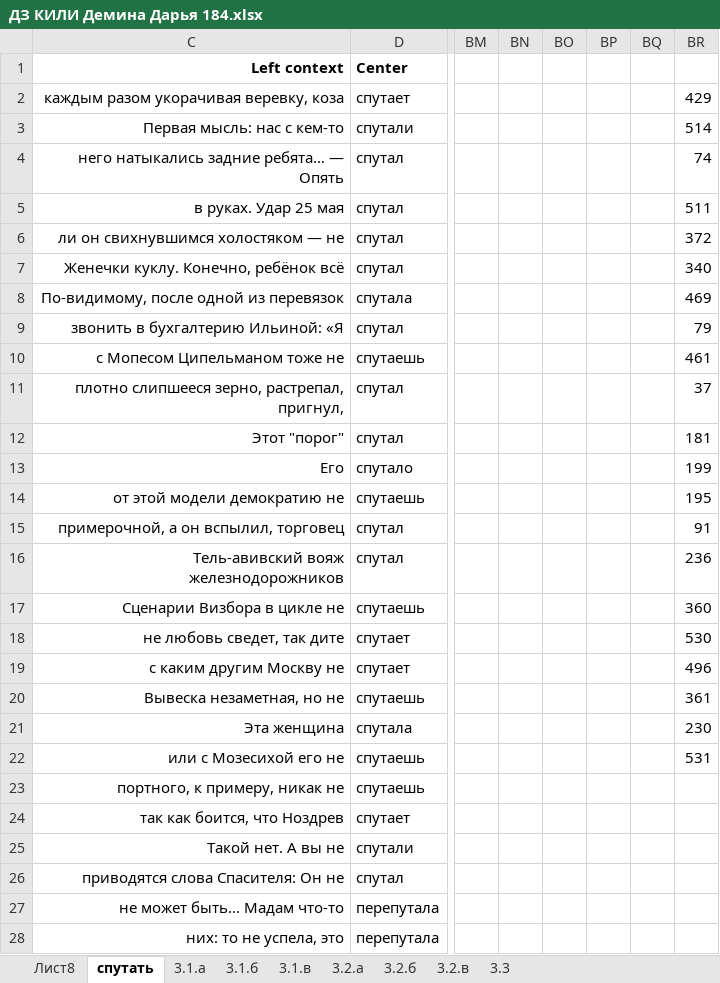
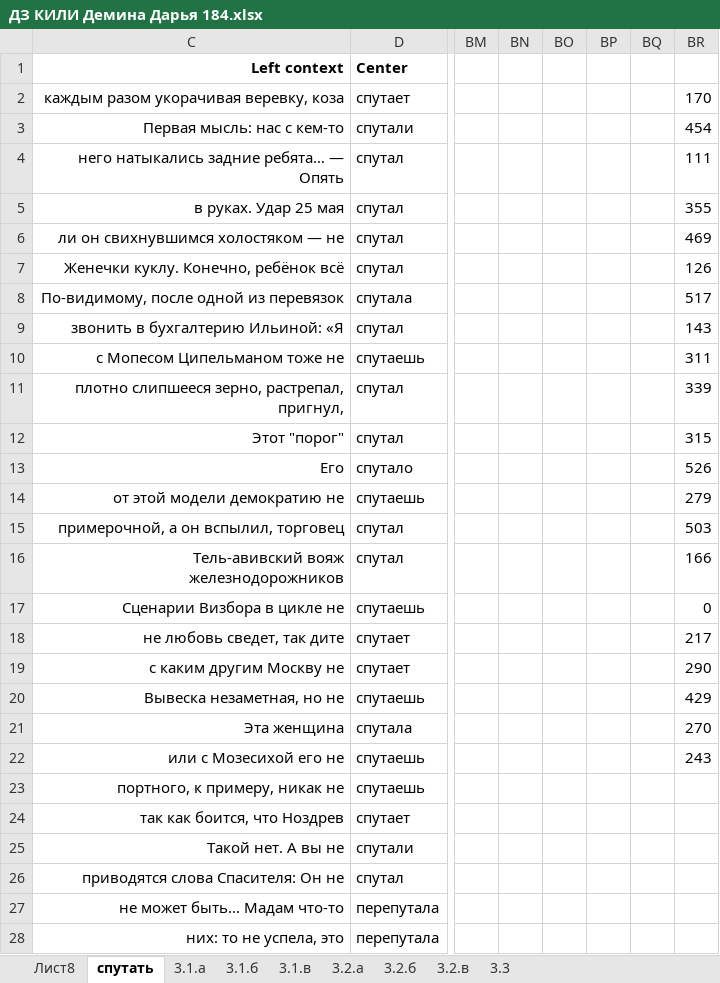
Before and after one commit to deminad13/hello-world, an Excel workbook: ДЗ КИЛИ Демина Дарья 184.xlsx, sheet спутать, drawn as a sheet; only a part is shown, gaps mark what is left out; values as stored, in another font and other column widths than the file's, no borders; the diff names each change by its address in the sheet, - before the commit and + after, or states it on an @@ line.

Commit message:
Add files via upload

```diff
--- a/ДЗ КИЛИ Демина Дарья 184.xlsx (sheet спутать)
+++ b/ДЗ КИЛИ Демина Дарья 184.xlsx (sheet спутать)
-BR2: 429
+BR2: 170
-BR3: 514
+BR3: 454
-BR4: 74
+BR4: 111
-BR5: 511
+BR5: 355
-BR6: 372
+BR6: 469
-BR7: 340
+BR7: 126
-BR8: 469
+BR8: 517
-BR9: 79
+BR9: 143
-BR10: 461
+BR10: 311
-BR11: 37
+BR11: 339
-BR12: 181
+BR12: 315
-BR13: 199
+BR13: 526
-BR14: 195
+BR14: 279
-BR15: 91
+BR15: 503
-BR16: 236
+BR16: 166
-BR17: 360
+BR17: 0
-BR18: 530
+BR18: 217
-BR19: 496
+BR19: 290
-BR20: 361
+BR20: 429
-BR21: 230
+BR21: 270
-BR22: 531
+BR22: 243
```
Also changed, not shown: charts or pictures.
